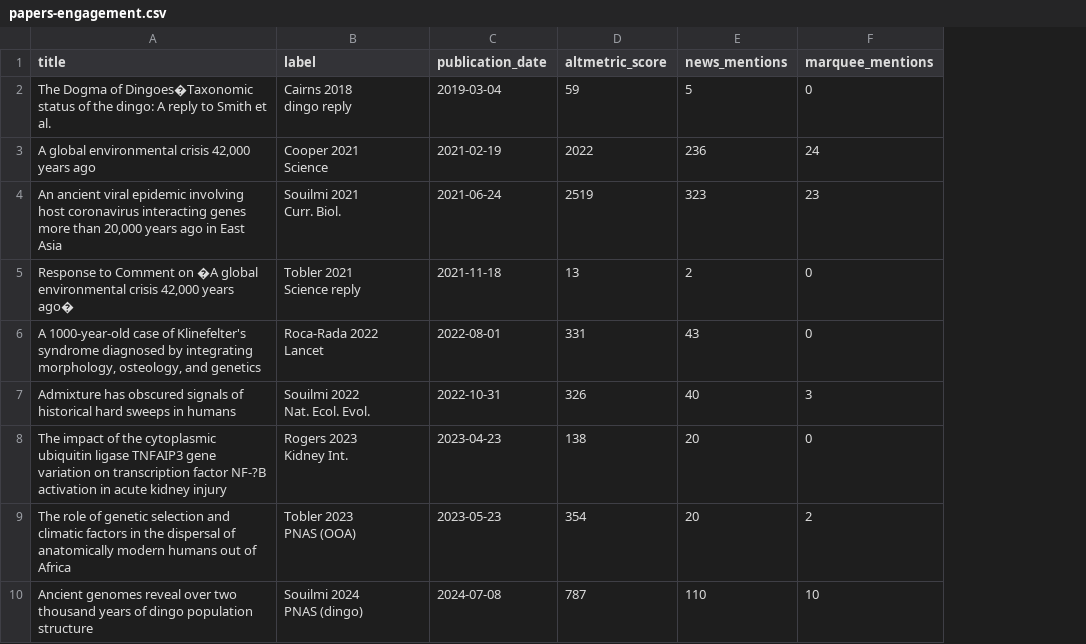
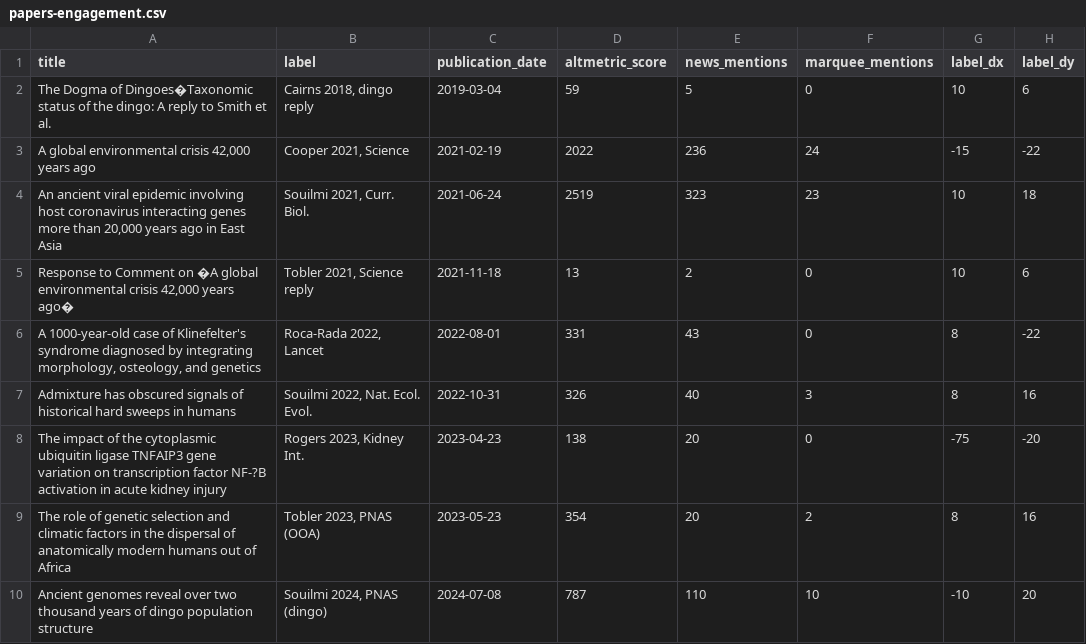
Before and after one commit to yassineS/yassines.github.io, a CSV file: static/data/impact/papers-engagement.csv, drawn as a sheet; ↵ is a line break in a cell; the diff names each change by its address in the sheet, - before the commit and + after, or states it on an @@ line.

Commit message:
Refine impact plots and consulting page: rename plot title to 'Research Impact for Selected Publications', single-line per-paper labels with tuned offsets to fix overlapping text, footers anchored below the x-axis label; expand the country plot into a two-panel geographic-and-linguistic breadth figure (top-15 countries + top-12 languages) with country->language inference and outlet-name overrides; rewrite the consulting page with high-level scope only, differentiating the CISS R&D pilot from the PIRSA operational service-delivery engagement.

```diff
--- a/static/data/impact/papers-engagement.csv
+++ b/static/data/impact/papers-engagement.csv
+column G (label_dx), rows 2-10: 10 | -15 | 10 | 10 | 8 | 8 | -75 | 8 | -10
+column H (label_dy), rows 2-10: 6 | -22 | 18 | 6 | -22 | 16 | -20 | 16 | 20
-B2 (label): Cairns 2018 ↵ dingo reply
+B2 (label): Cairns 2018, dingo reply
-B3 (label): Cooper 2021 ↵ Science
+B3 (label): Cooper 2021, Science
-B4 (label): Souilmi 2021 ↵ Curr. Biol.
+B4 (label): Souilmi 2021, Curr. Biol.
-B5 (label): Tobler 2021 ↵ Science reply
+B5 (label): Tobler 2021, Science reply
-B6 (label): Roca-Rada 2022 ↵ Lancet
+B6 (label): Roca-Rada 2022, Lancet
-B7 (label): Souilmi 2022 ↵ Nat. Ecol. Evol.
+B7 (label): Souilmi 2022, Nat. Ecol. Evol.
-B8 (label): Rogers 2023 ↵ Kidney Int.
+B8 (label): Rogers 2023, Kidney Int.
-B9 (label): Tobler 2023 ↵ PNAS (OOA)
+B9 (label): Tobler 2023, PNAS (OOA)
-B10 (label): Souilmi 2024 ↵ PNAS (dingo)
+B10 (label): Souilmi 2024, PNAS (dingo)
```
Also changed, not shown: 7 other files.
